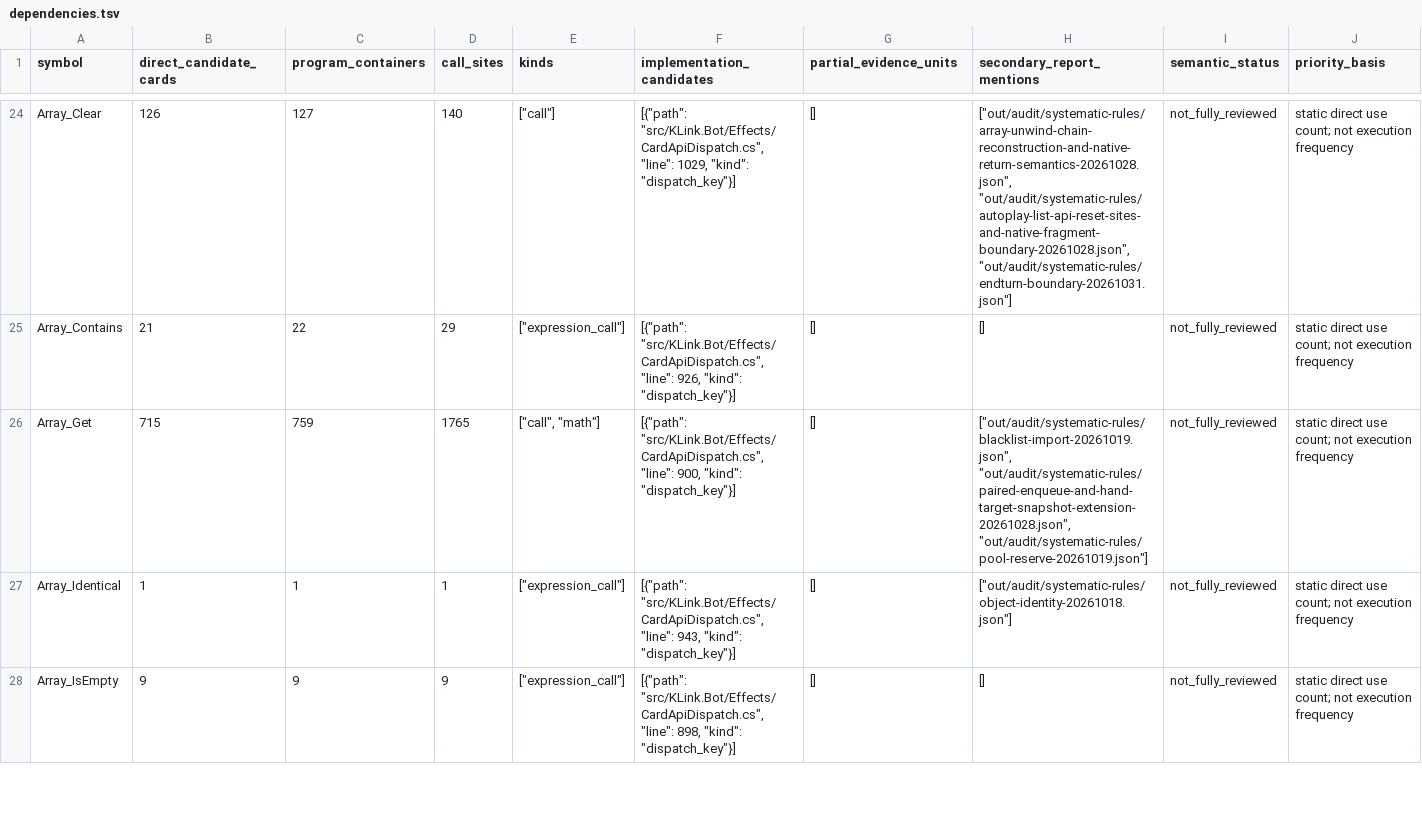
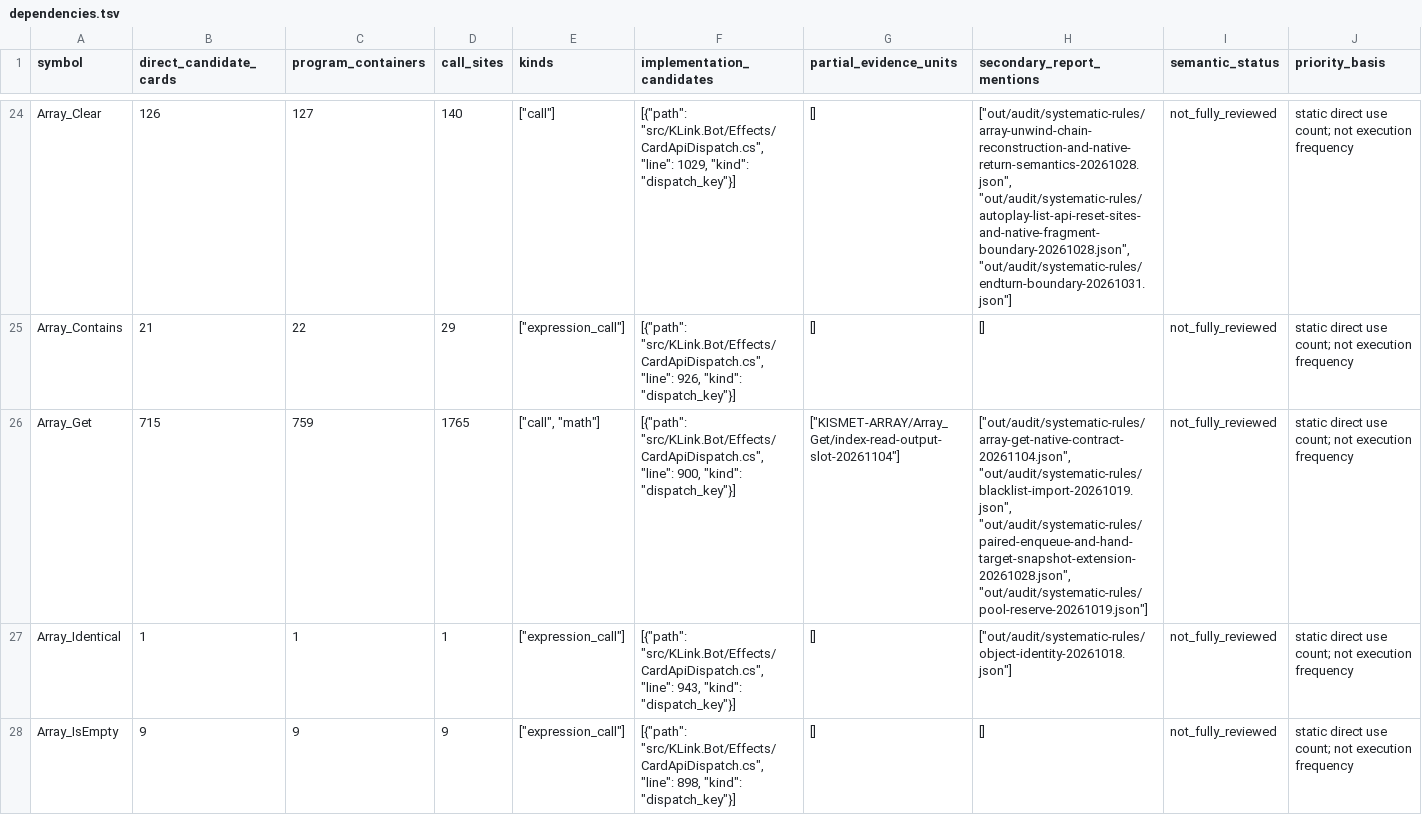
Before and after one commit to Xuewu-awa/KLink-bot, a TSV file: out/audit/coverage-matrix/dependencies.tsv, drawn as a sheet; only a part is shown, gaps mark what is left out.

```diff
--- a/out/audit/coverage-matrix/dependencies.tsv
+++ b/out/audit/coverage-matrix/dependencies.tsv
@@ -25,3 +25,3 @@ Array_Clear	126	127	140	"[""call""]"	"[{""path"": ""src/KLink.Bot/Effects/CardAp
 Array_Contains	21	22	29	"[""expression_call""]"	"[{""path"": ""src/KLink.Bot/Effects/CardApiDispatch.cs"", ""line"": 926, ""kind"": ""dispatch_key""}]"	[]	[]	not_fully_reviewed	static direct use count; not execution frequency
-Array_Get	715	759	1765	"[""call"", ""math""]"	"[{""path"": ""src/KLink.Bot/Effects/CardApiDispatch.cs"", ""line"": 900, ""kind"": ""dispatch_key""}]"	[]	"[""out/audit/systematic-rules/blacklist-import-20261019.json"", ""out/audit/systematic-rules/paired-enqueue-and-hand-target-snapshot-extension-20261028.json"", ""out/audit/systematic-rules/pool-reserve-20261019.json""]"	not_fully_reviewed	static direct use count; not execution frequency
+Array_Get	715	759	1765	"[""call"", ""math""]"	"[{""path"": ""src/KLink.Bot/Effects/CardApiDispatch.cs"", ""line"": 900, ""kind"": ""dispatch_key""}]"	"[""KISMET-ARRAY/Array_Get/index-read-output-slot-20261104""]"	"[""out/audit/systematic-rules/array-get-native-contract-20261104.json"", ""out/audit/systematic-rules/blacklist-import-20261019.json"", ""out/audit/systematic-rules/paired-enqueue-and-hand-target-snapshot-extension-20261028.json"", ""out/audit/systematic-rules/pool-reserve-20261019.json""]"	not_fully_reviewed	static direct use count; not execution frequency
 Array_Identical	1	1	1	"[""expression_call""]"	"[{""path"": ""src/KLink.Bot/Effects/CardApiDispatch.cs"", ""line"": 943, ""kind"": ""dispatch_key""}]"	[]	"[""out/audit/systematic-rules/object-identity-20261018.json""]"	not_fully_reviewed	static direct use count; not execution frequency
```
Also changed, not shown: out/audit/coverage-matrix/reports.tsv, 20 other files.
